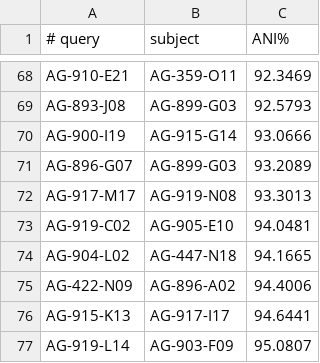
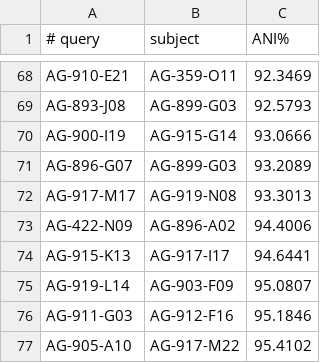
Before and after one commit to bo1929/GORG-gdiff-analysis, a TSV file: selected_pairs.tsv, drawn as a sheet; only a part is shown, gaps mark what is left out; the shorter side is filled out with more unchanged rows; the diff names each change by its address in the sheet, - before the commit and + after, or states it on an @@ line.

Commit message:
added selected ones

```diff
--- a/selected_pairs.tsv
+++ b/selected_pairs.tsv
-row 73: AG-919-C02 | AG-905-E10 | 94.0481
-row 74: AG-904-L02 | AG-447-N18 | 94.1665
```
Also changed, not shown: 2 other files.
